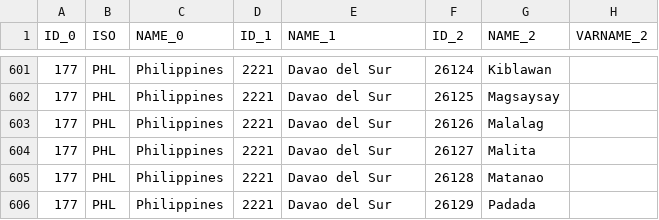
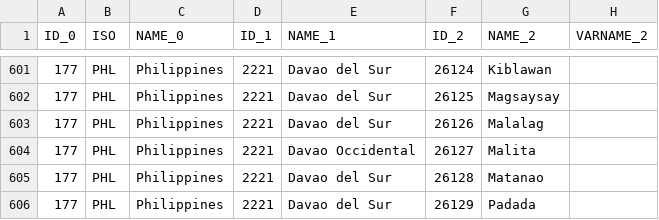
Before and after one commit to kwhinnery/responder, a CSV file: data/ADM2centroids.csv, drawn as a sheet; only a part is shown, gaps mark what is left out; the diff names each change by its address in the sheet, - before the commit and + after, or states it on an @@ line.

Commit message:
beginning to add user auth, but mostly add province data to close #6

```diff
--- a/data/ADM2centroids.csv
+++ b/data/ADM2centroids.csv
-E604 (NAME_1): Davao del Sur
+E604 (NAME_1): Davao Occidental
```
Also changed, not shown: 8 other files.
